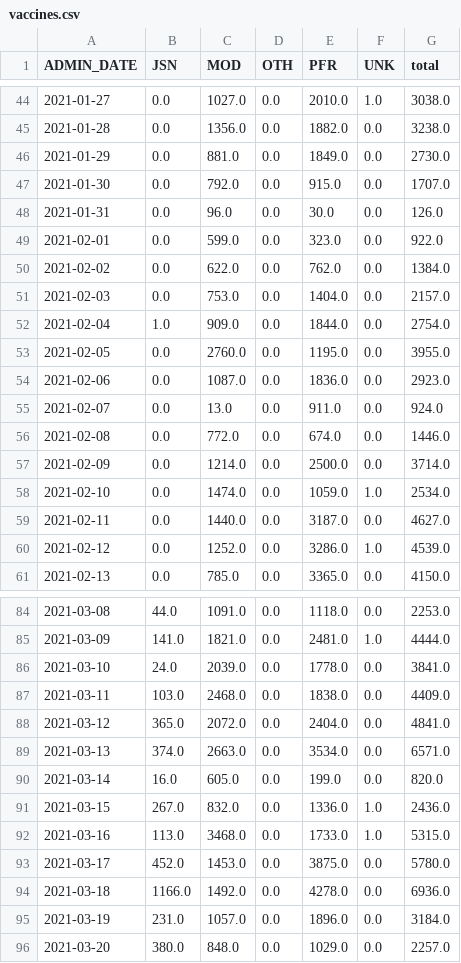
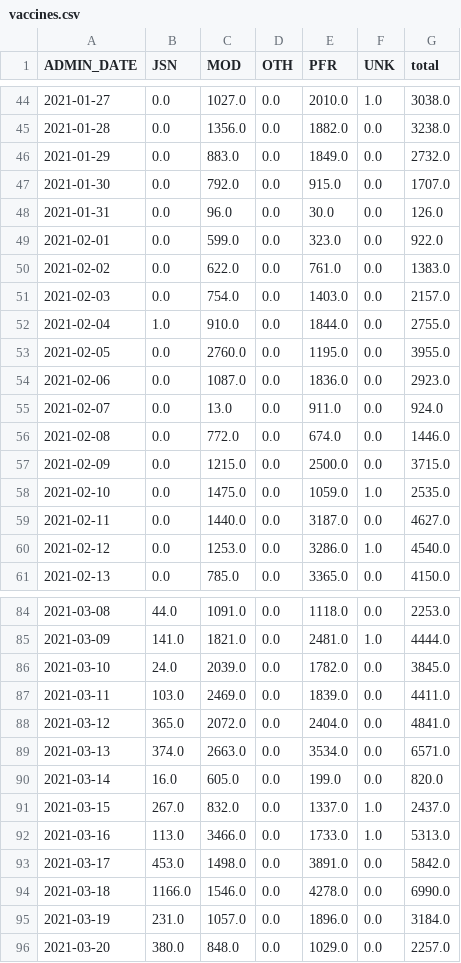
Before and after one commit to crockettcobb/akcoviddata, a CSV file: data/parsed/vaccines.csv, drawn as a sheet; only a part is shown, gaps mark what is left out; the diff covers the shown part only.

```diff
--- a/data/parsed/vaccines.csv
+++ b/data/parsed/vaccines.csv
@@ -45,3 +45,3 @@ ADMIN_DATE,JSN,MOD,OTH,PFR,UNK,total
 2021-01-28,0.0,1356.0,0.0,1882.0,0.0,3238.0
-2021-01-29,0.0,881.0,0.0,1849.0,0.0,2730.0
+2021-01-29,0.0,883.0,0.0,1849.0,0.0,2732.0
 2021-01-30,0.0,792.0,0.0,915.0,0.0,1707.0
@@ -49,5 +49,5 @@ ADMIN_DATE,JSN,MOD,OTH,PFR,UNK,total
 2021-02-01,0.0,599.0,0.0,323.0,0.0,922.0
-2021-02-02,0.0,622.0,0.0,762.0,0.0,1384.0
-2021-02-03,0.0,753.0,0.0,1404.0,0.0,2157.0
-2021-02-04,1.0,909.0,0.0,1844.0,0.0,2754.0
+2021-02-02,0.0,622.0,0.0,761.0,0.0,1383.0
+2021-02-03,0.0,754.0,0.0,1403.0,0.0,2157.0
+2021-02-04,1.0,910.0,0.0,1844.0,0.0,2755.0
 2021-02-05,0.0,2760.0,0.0,1195.0,0.0,3955.0
@@ -56,6 +56,6 @@ ADMIN_DATE,JSN,MOD,OTH,PFR,UNK,total
 2021-02-08,0.0,772.0,0.0,674.0,0.0,1446.0
-2021-02-09,0.0,1214.0,0.0,2500.0,0.0,3714.0
-2021-02-10,0.0,1474.0,0.0,1059.0,1.0,2534.0
+2021-02-09,0.0,1215.0,0.0,2500.0,0.0,3715.0
+2021-02-10,0.0,1475.0,0.0,1059.0,1.0,2535.0
 2021-02-11,0.0,1440.0,0.0,3187.0,0.0,4627.0
-2021-02-12,0.0,1252.0,0.0,3286.0,1.0,4539.0
+2021-02-12,0.0,1253.0,0.0,3286.0,1.0,4540.0
 2021-02-13,0.0,785.0,0.0,3365.0,0.0,4150.0
@@ -85,4 +85,4 @@ ADMIN_DATE,JSN,MOD,OTH,PFR,UNK,total
 2021-03-09,141.0,1821.0,0.0,2481.0,1.0,4444.0
-2021-03-10,24.0,2039.0,0.0,1778.0,0.0,3841.0
-2021-03-11,103.0,2468.0,0.0,1838.0,0.0,4409.0
+2021-03-10,24.0,2039.0,0.0,1782.0,0.0,3845.0
+2021-03-11,103.0,2469.0,0.0,1839.0,0.0,4411.0
 2021-03-12,365.0,2072.0,0.0,2404.0,0.0,4841.0
@@ -90,6 +90,6 @@ ADMIN_DATE,JSN,MOD,OTH,PFR,UNK,total
 2021-03-14,16.0,605.0,0.0,199.0,0.0,820.0
-2021-03-15,267.0,832.0,0.0,1336.0,1.0,2436.0
-2021-03-16,113.0,3468.0,0.0,1733.0,1.0,5315.0
-2021-03-17,452.0,1453.0,0.0,3875.0,0.0,5780.0
-2021-03-18,1166.0,1492.0,0.0,4278.0,0.0,6936.0
+2021-03-15,267.0,832.0,0.0,1337.0,1.0,2437.0
+2021-03-16,113.0,3466.0,0.0,1733.0,1.0,5313.0
+2021-03-17,453.0,1498.0,0.0,3891.0,0.0,5842.0
+2021-03-18,1166.0,1546.0,0.0,4278.0,0.0,6990.0
 2021-03-19,231.0,1057.0,0.0,1896.0,0.0,3184.0
```
Also changed, not shown: 1 added row and 65 edited cells elsewhere in this file, data/parsed/cases.csv, 5 other files.
